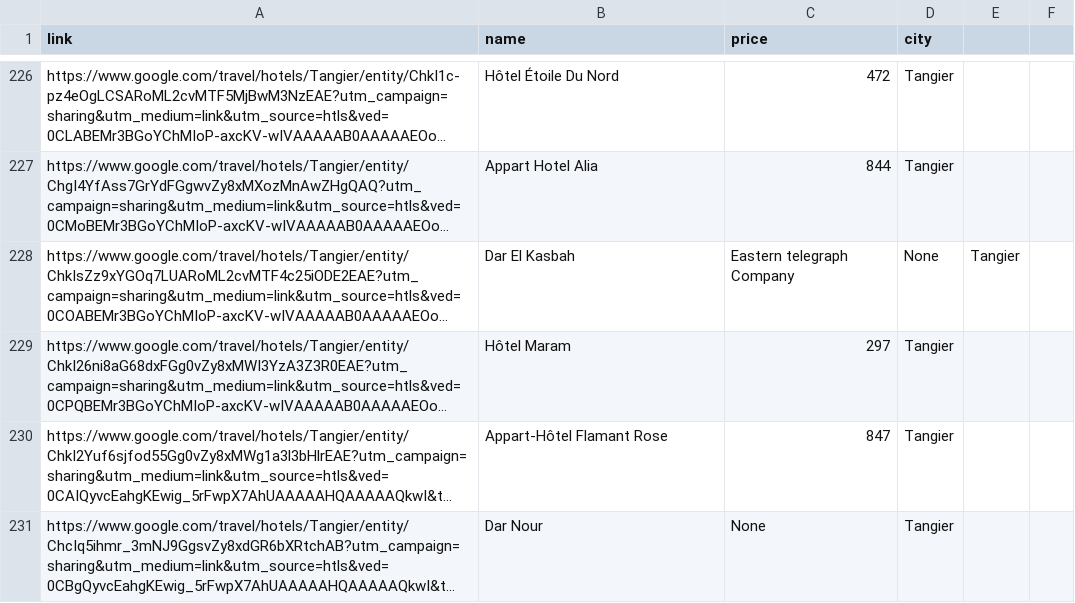
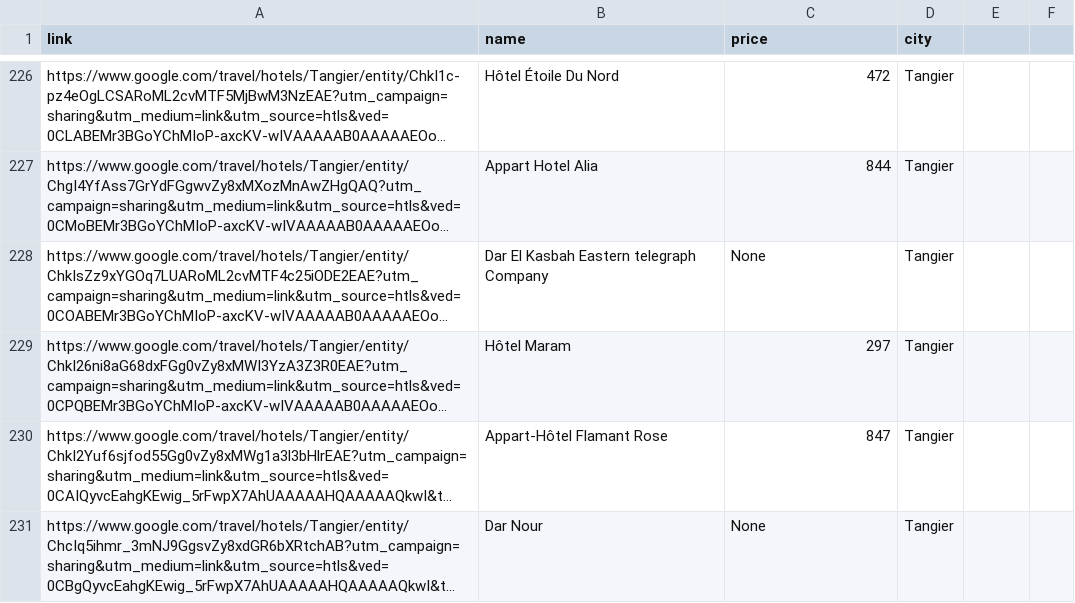
Before and after one commit to techguyseli/hotel-io, a CSV file: data/scrapper/data/csv_data/hotels.csv, drawn as a sheet; only a part is shown, gaps mark what is left out; long unchanged cells end in …; the diff covers the shown part only; the diff names each change by its address in the sheet, - before the commit and + after, or states it on an @@ line.

```diff
--- a/data/scrapper/data/csv_data/hotels.csv
+++ b/data/scrapper/data/csv_data/hotels.csv
-B228 (name): Dar El Kasbah
+B228 (name): Dar El Kasbah Eastern telegraph Company
-C228 (price): Eastern telegraph Company
+C228 (price): None
-D228 (city): None
+D228 (city): Tangier
-E228: Tangier
+E228: (empty)
```
Also changed, not shown: 21 edited cells elsewhere in this file, data/scrapper/data/csv_data/cleaned_hotels.csv, 3 other files.
